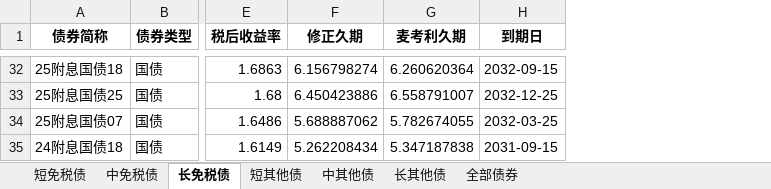
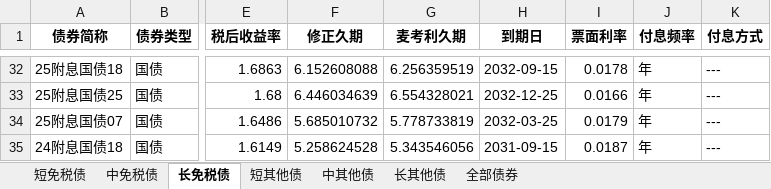
Before and after one commit to yinset/BestBonds, an Excel workbook: bond_analysis_results_2026-02-04.xlsx, sheet 长免税债, drawn as a sheet; only a part is shown, gaps mark what is left out; values as stored, in another font and other column widths than the file's, no borders; the diff covers the shown part only; the diff names each change by its address in the sheet, - before the commit and + after, or states it on an @@ line.

```diff
--- a/bond_analysis_results_2026-02-04.xlsx (sheet 长免税债)
+++ b/bond_analysis_results_2026-02-04.xlsx (sheet 长免税债)
+column I (票面利率), rows 32-35: 0.0178 | 0.0166 | 0.0179 | 0.0187
+column J (付息频率), rows 32-35: all 年
+column K (付息方式), rows 32-35: all ---
-F32 (修正久期): 6.156798274
+F32 (修正久期): 6.152608088
-G32 (麦考利久期): 6.260620364
+G32 (麦考利久期): 6.256359519
-F33 (修正久期): 6.450423886
+F33 (修正久期): 6.446034639
-G33 (麦考利久期): 6.558791007
+G33 (麦考利久期): 6.554328021
-F34 (修正久期): 5.688887062
+F34 (修正久期): 5.685010732
-G34 (麦考利久期): 5.782674055
+G34 (麦考利久期): 5.778733819
-F35 (修正久期): 5.262208434
+F35 (修正久期): 5.258624528
-G35 (麦考利久期): 5.347187838
+G35 (麦考利久期): 5.343546056
```
Also changed, not shown: 60 edited cells elsewhere in this sheet, sheet 全部债券, sheet 中免税债, sheet 短免税债, sheet 短其他债, sheet 长其他债, sheet 中其他债, 4 other files.
